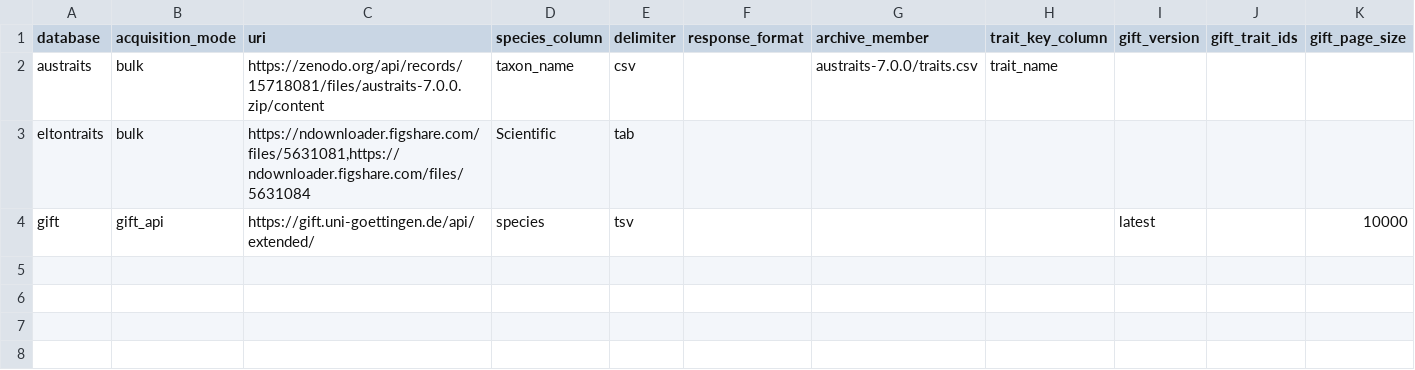
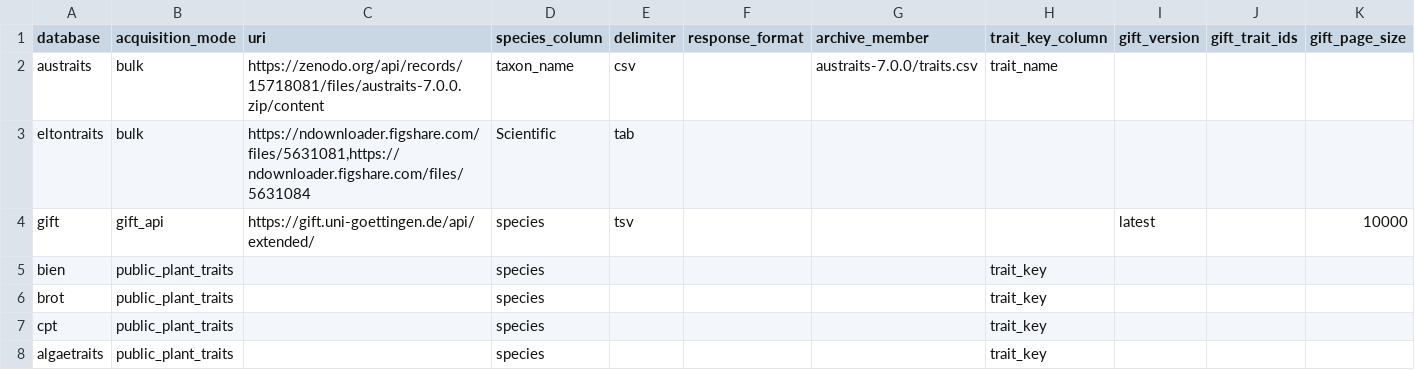
Before and after one commit to kfuku52/genegalleon, a TSV file: workspace/input/input_generation/trait_database_sources.tsv, drawn as a sheet; only a part is shown; rows hold the shown columns only; the diff names each change by its address in the sheet, - before the commit and + after, or states it on an @@ line.

Commit message:
Add anonymous public plant trait database adapters

```diff
--- a/workspace/input/input_generation/trait_database_sources.tsv
+++ b/workspace/input/input_generation/trait_database_sources.tsv
+row 5: bien | public_plant_traits |  | species |  |  |  | trait_key
+row 6: brot | public_plant_traits |  | species |  |  |  | trait_key
+row 7: cpt | public_plant_traits |  | species |  |  |  | trait_key
+row 8: algaetraits | public_plant_traits |  | species |  |  |  | trait_key
```
Also changed, not shown: 9 other files.
